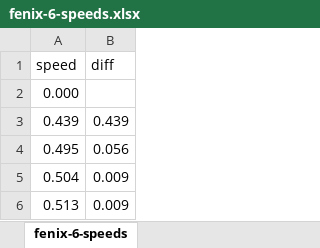
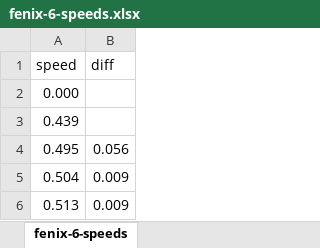
Before and after one commit to Logiqx/gps-guides, an Excel workbook: sessions/paul/analysis/fenix-6-speeds.xlsx, sheet fenix-6-speeds, drawn as a sheet; only a part is shown; values as stored, in another font and other column widths than the file's, no borders; charts and pictures not drawn; the diff names each change by its address in the sheet, - before the commit and + after, or states it on an @@ line.

Commit message:
Add Fenix 6 spreadsheet

```diff
--- a/sessions/paul/analysis/fenix-6-speeds.xlsx (sheet fenix-6-speeds)
+++ b/sessions/paul/analysis/fenix-6-speeds.xlsx (sheet fenix-6-speeds)
-B3 (diff): 0.439
+B3 (diff): (empty)
```
Also changed, not shown: charts or pictures, 1 other file.
